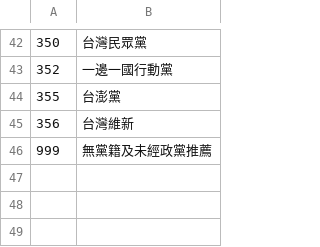
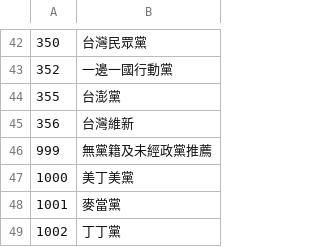
Before and after one commit to boboyuki/f2e2023_election_map, a CSV file: data/elpaty.csv, drawn as a sheet; only a part is shown, gaps mark what is left out; the diff names each change by its address in the sheet, - before the commit and + after, or states it on an @@ line.

```diff
--- a/data/elpaty.csv
+++ b/data/elpaty.csv
+row 47: 1000 | 美丁美黨
+row 48: 1001 | 麥當黨
+row 49: 1002 | 丁丁黨
```
Also changed, not shown: data/elcand.csv, 13 other files.
